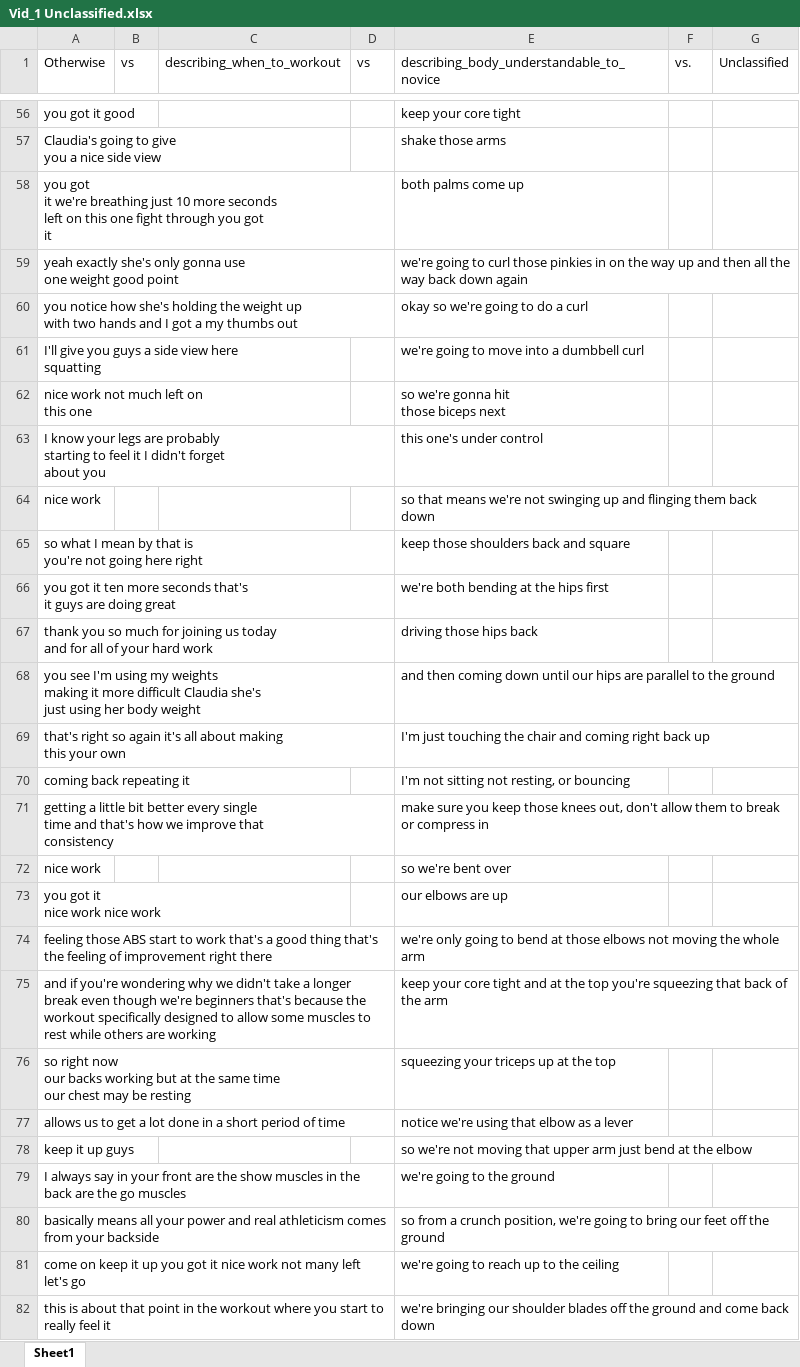
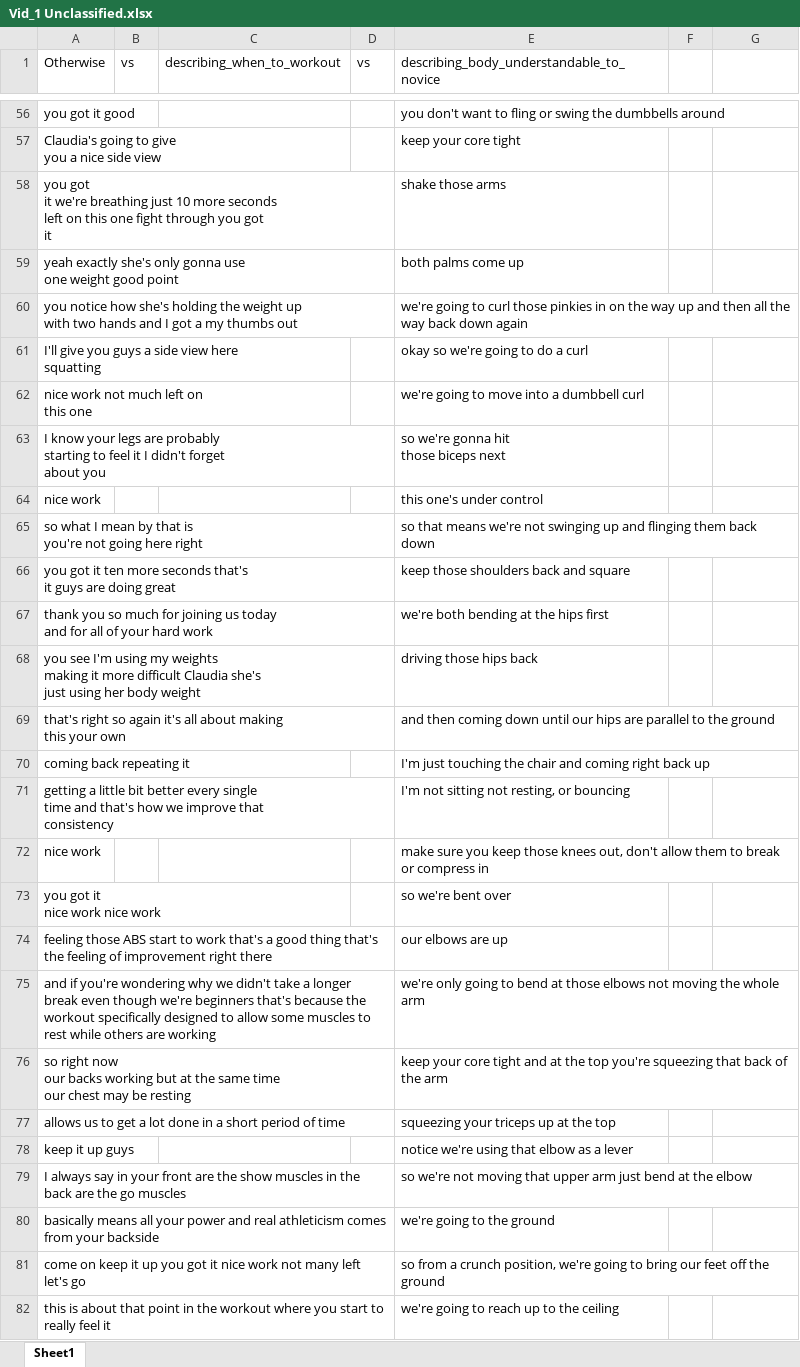
Before and after one commit to krrun16/AerobicTextReview, an Excel workbook: 3 Beginner Videos/Vid_1 Unclassified.xlsx, sheet Sheet1, drawn as a sheet; only a part is shown, gaps mark what is left out; values as stored, in another font and other column widths than the file's, no borders; ↵ is a line break in a cell; the diff covers the shown part only; the diff names each change by its address in the sheet, - before the commit and + after, or states it on an @@ line.

```diff
--- a/3 Beginner Videos/Vid_1 Unclassified.xlsx (sheet Sheet1)
+++ b/3 Beginner Videos/Vid_1 Unclassified.xlsx (sheet Sheet1)
-F1: vs.
+F1: (empty)
-G1: Unclassified
+G1: (empty)
-E56: keep your core tight
+E56: you don't want to fling or swing the dumbbells around
-E57: shake those arms
+E57: keep your core tight
-E58: both palms come up
+E58: shake those arms
-E59: we're going to curl those pinkies in on the way up and then all the way back down again
+E59: both palms come up
-E60: okay so we're going to do a curl
+E60: we're going to curl those pinkies in on the way up and then all the way back down again
-E61: we're going to move into a dumbbell curl
+E61: okay so we're going to do a curl
-E62: so we're gonna hit ↵ those biceps next
+E62: we're going to move into a dumbbell curl
-E63: this one's under control
+E63: so we're gonna hit ↵ those biceps next
-E64: so that means we're not swinging up and flinging them back down
+E64: this one's under control
-E65: keep those shoulders back and square
+E65: so that means we're not swinging up and flinging them back down
-E66: we're both bending at the hips first
+E66: keep those shoulders back and square
-E67: driving those hips back
+E67: we're both bending at the hips first
-E68: and then coming down until our hips are parallel to the ground
+E68: driving those hips back
-E69: I'm just touching the chair and coming right back up
+E69: and then coming down until our hips are parallel to the ground
-E70: I'm not sitting not resting, or bouncing
+E70: I'm just touching the chair and coming right back up
-E71: make sure you keep those knees out, don't allow them to break or compress in
+E71: I'm not sitting not resting, or bouncing
-E72: so we're bent over
+E72: make sure you keep those knees out, don't allow them to break or compress in
-E73: our elbows are up
+E73: so we're bent over
-E74: we're only going to bend at those elbows not moving the whole arm
+E74: our elbows are up
-E75: keep your core tight and at the top you're squeezing that back of the arm
+E75: we're only going to bend at those elbows not moving the whole arm
-E76: squeezing your triceps up at the top
+E76: keep your core tight and at the top you're squeezing that back of the arm
-E77: notice we're using that elbow as a lever
+E77: squeezing your triceps up at the top
-E78: so we're not moving that upper arm just bend at the elbow
+E78: notice we're using that elbow as a lever
-E79: we're going to the ground
+E79: so we're not moving that upper arm just bend at the elbow
-E80: so from a crunch position, we're going to bring our feet off the ground
+E80: we're going to the ground
-E81: we're going to reach up to the ceiling
+E81: so from a crunch position, we're going to bring our feet off the ground
-E82: we're bringing our shoulder blades off the ground and come back down
+E82: we're going to reach up to the ceiling
```
Also changed, not shown: 1 added row, 1 removed row and 86 edited cells elsewhere in this sheet.
